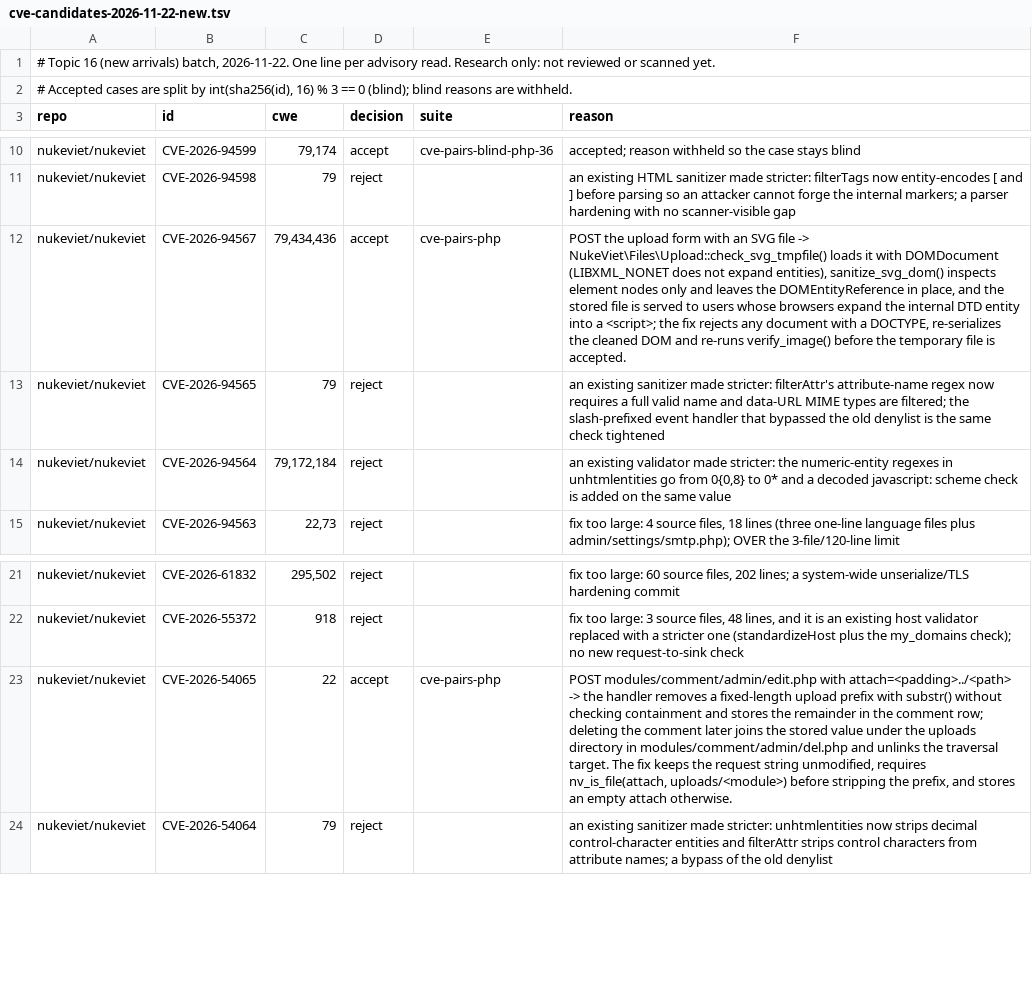
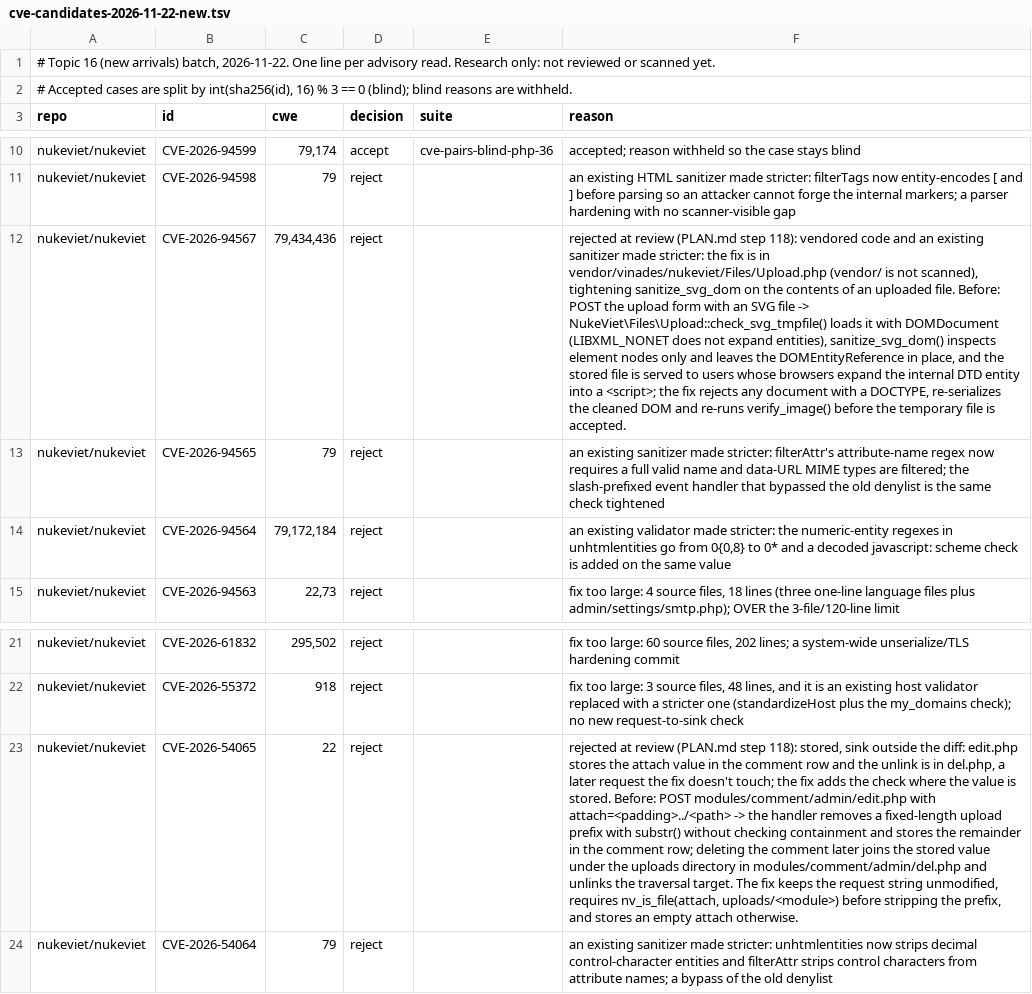
Before and after one commit to shwan-ps5/codewatch, a TSV file: benchmarks/cve-candidates-2026-11-22-new.tsv, drawn as a sheet; only a part is shown, gaps mark what is left out; the diff names each change by its address in the sheet, - before the commit and + after, or states it on an @@ line.

```diff
--- a/benchmarks/cve-candidates-2026-11-22-new.tsv
+++ b/benchmarks/cve-candidates-2026-11-22-new.tsv
-D12 (decision): accept
+D12 (decision): reject
-E12 (suite): cve-pairs-php
+E12 (suite): (empty)
-F12 (reason): POST the…
+F12 (reason): rejected at review (PLAN.md step 118): vendored code and an existing sanitizer made stricter: the fix is in vendor/vinades/nukeviet/Files/Upload.php (vendor/ is not scanned), tightening sanitize_svg_dom on the contents of an uploaded file. Before: POST the…
-D23 (decision): accept
+D23 (decision): reject
-E23 (suite): cve-pairs-php
+E23 (suite): (empty)
-F23 (reason): POST modules/comment/admin/edit.php…
+F23 (reason): rejected at review (PLAN.md step 118): stored, sink outside the diff: edit.php stores the attach value in the comment row and the unlink is in del.php, a later request the fix doesn't touch; the fix adds the check where the value is stored. Before: POST modules/comment/admin/edit.php…
```
Also changed, not shown: 9 other files.
